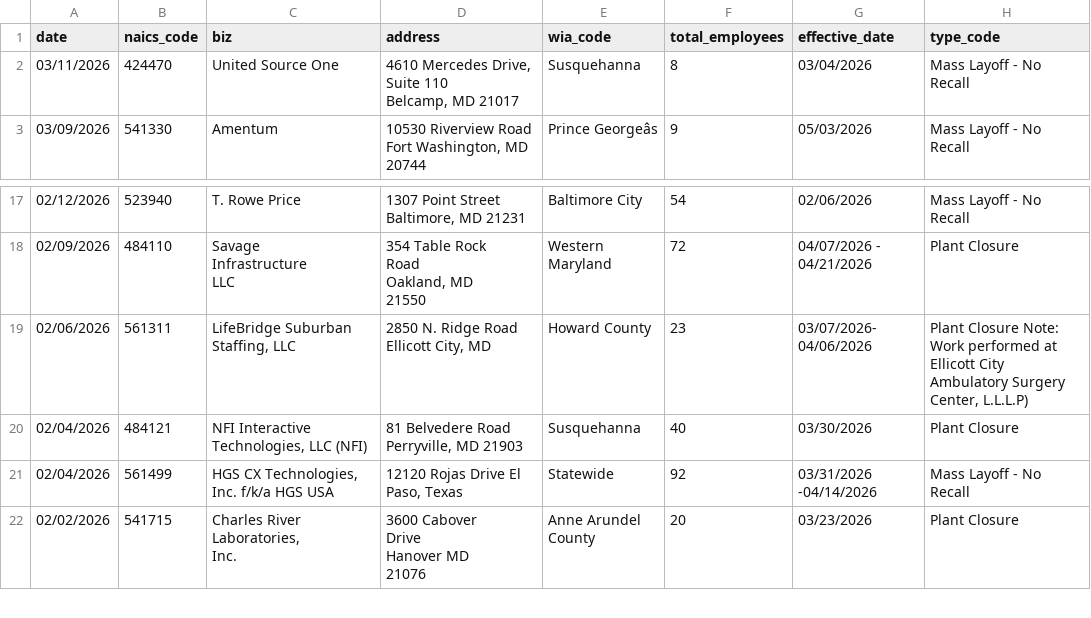
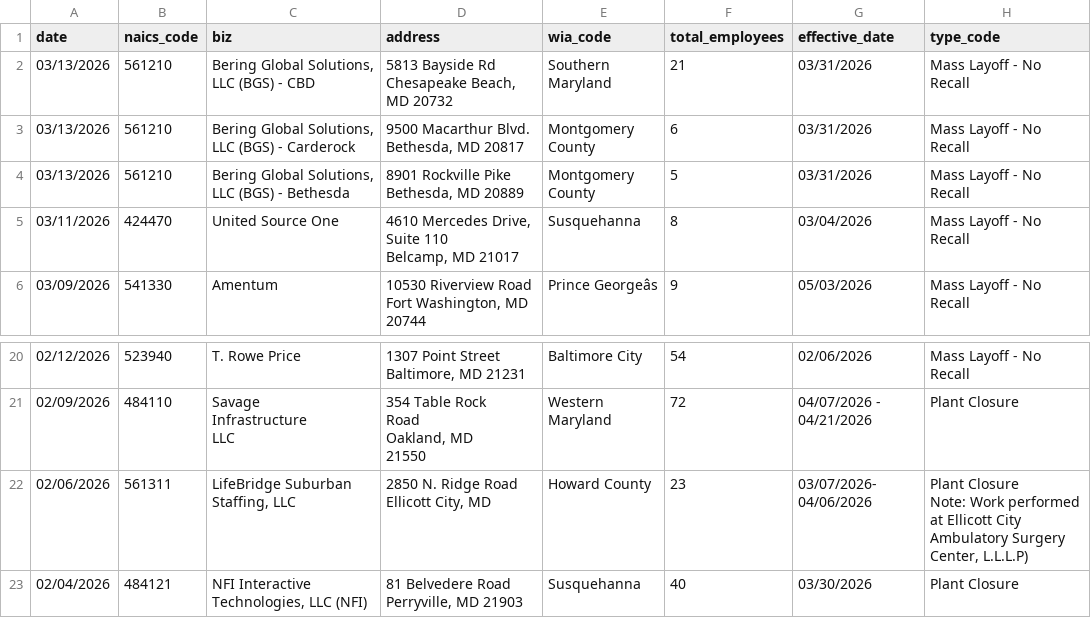
Before and after one commit to aadittambe/first-nicar-github-scraper, a CSV file: warn-data.csv, drawn as a sheet; only a part is shown, gaps mark what is left out; the shorter side is filled out with more unchanged rows; addresses are those after the commit; ↵ is a line break in a cell; the diff names each change by its address in the sheet, - before the commit and + after, or states it on an @@ line.

```diff
--- a/warn-data.csv
+++ b/warn-data.csv
+row 2: 03/13/2026 | 561210 | Bering Global Solutions, LLC (BGS) - CBD | 5813 Bayside Rd ↵ Chesapeake Beach, MD 20732 | Southern Maryland | 21 | 03/31/2026 | Mass Layoff - No Recall
+row 3: 03/13/2026 | 561210 | Bering Global Solutions, LLC (BGS) - Carderock | 9500 Macarthur Blvd. ↵ Bethesda, MD 20817 | Montgomery County | 6 | 03/31/2026 | Mass Layoff - No Recall
+row 4: 03/13/2026 | 561210 | Bering Global Solutions, LLC (BGS) - Bethesda | 8901 Rockville Pike ↵ Bethesda, MD 20889 | Montgomery County | 5 | 03/31/2026 | Mass Layoff - No Recall
-H22 (type_code): …Center, L.L.L.P)
+H22 (type_code): …Center, L.L.L.P)
```
